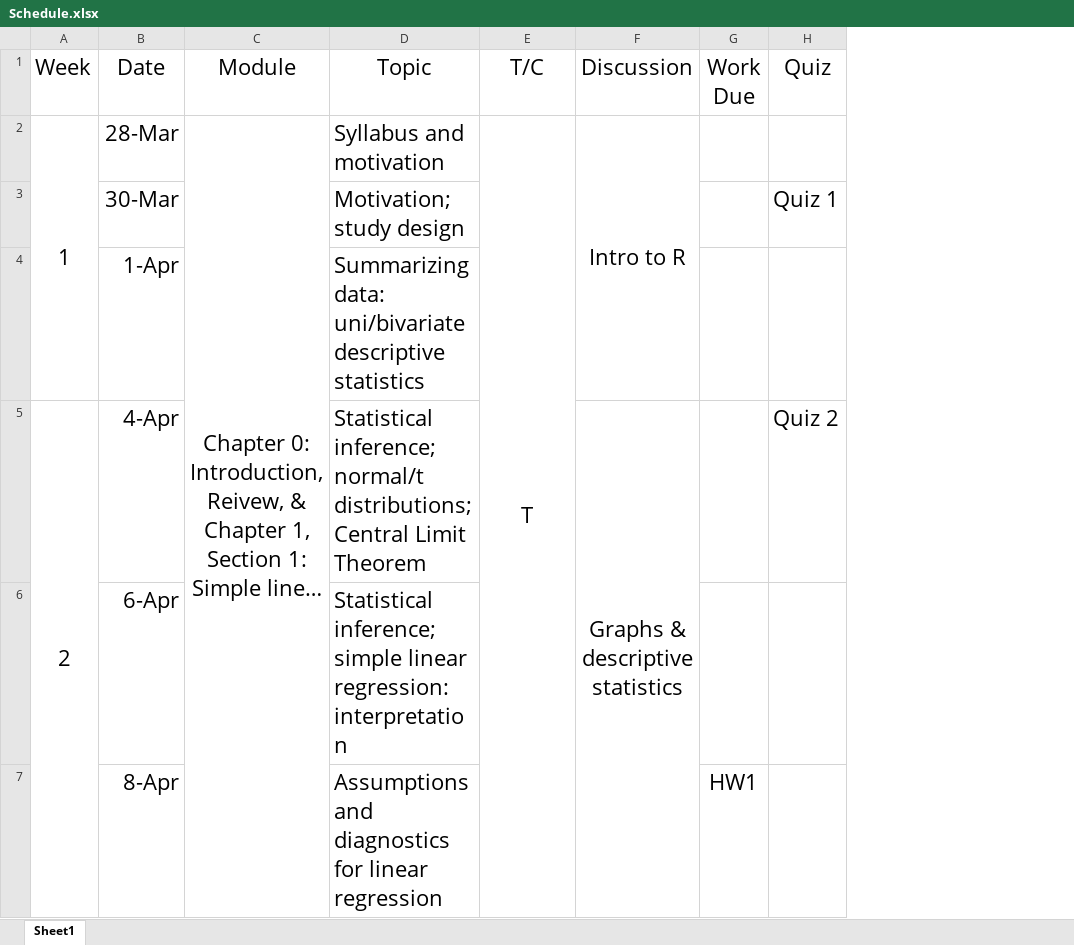
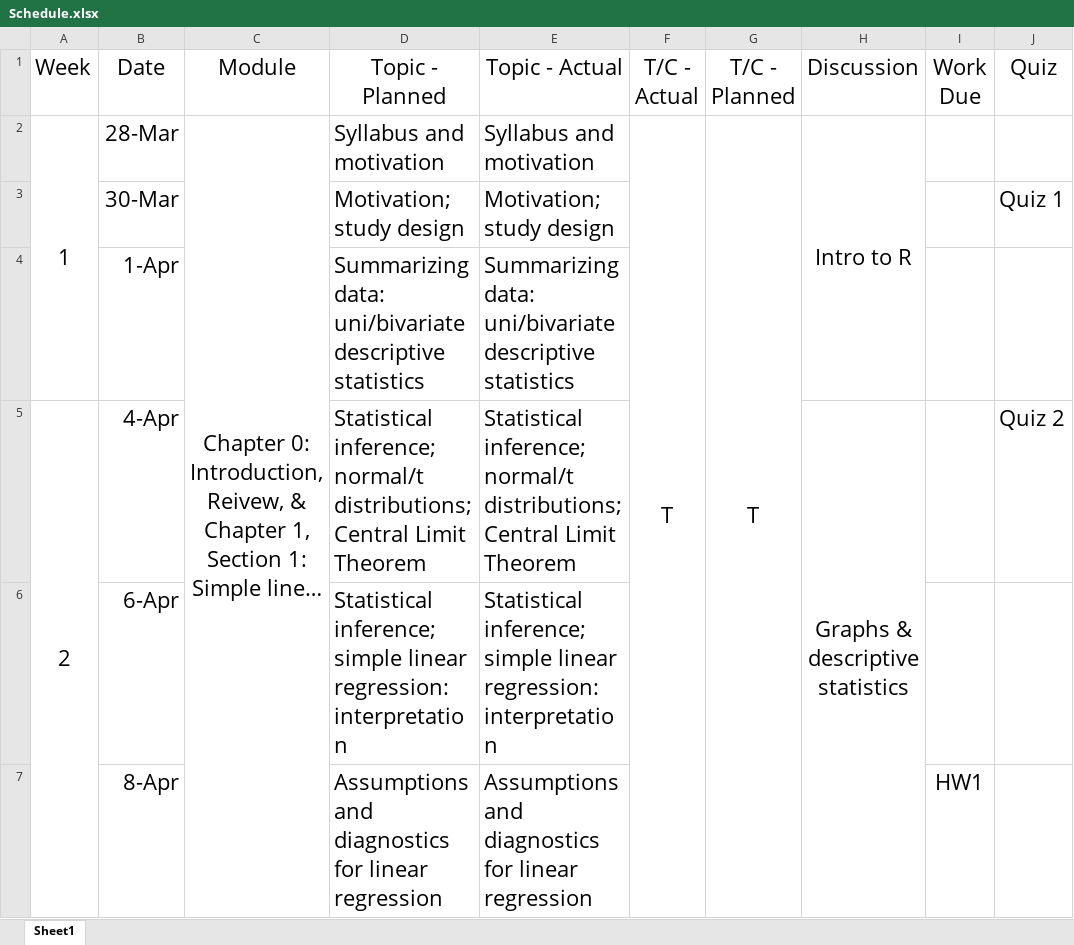
Before and after one commit to cwolock/BIOST311, an Excel workbook: Schedule.xlsx, sheet Sheet1, drawn as a sheet; only a part is shown; long unchanged cells end in …; values as stored, in another font and other column widths than the file's, no borders; addresses are those after the commit; the diff covers the shown part only; the diff names each change by its address in the sheet, - before the commit and + after, or states it on an @@ line.

Commit message:
Update Schedule.xlsx

```diff
--- a/Schedule.xlsx (sheet Sheet1)
+++ b/Schedule.xlsx (sheet Sheet1)
+column E (Topic - Actual), rows 2-7: Syllabus and motivation | Motivation; study design | Summarizing data: uni/bivariate descriptive statistics | Statistical inference; normal/t distributions; Central Limit Theorem | Statistical inference; simple linear regression: interpretation | Assumptions and diagnostics for linear regression
+column F (T/C - Actual), row 2: T
-D1: Topic
+D1: Topic - Planned
-G1: T/C
+G1: T/C - Planned
```
Also changed, not shown: 4 edited cells elsewhere in this sheet.
